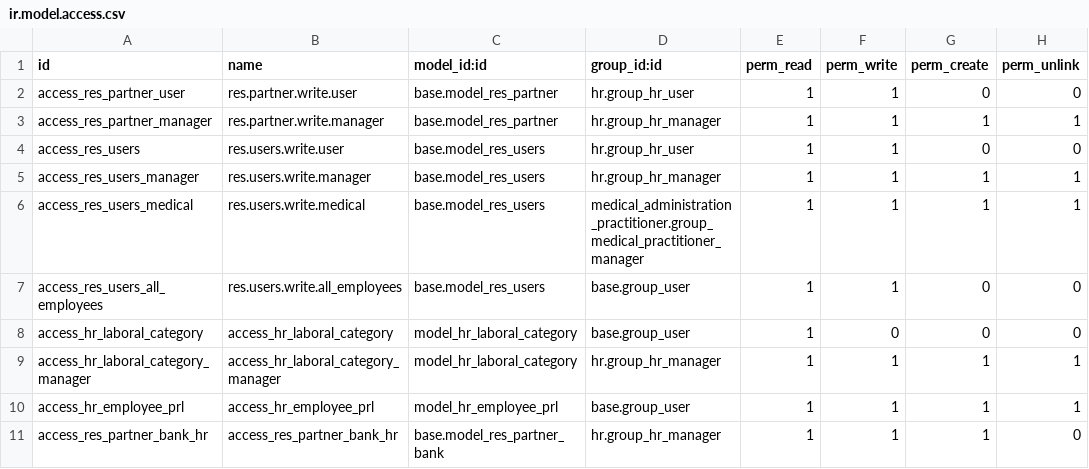
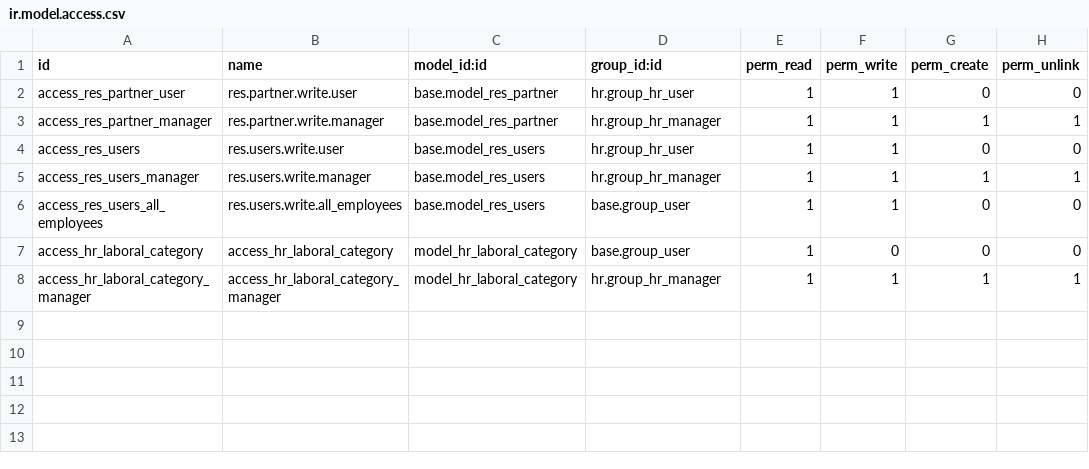
Before and after one commit to tegin/cb-hr, a CSV file: cb_hr_views/security/ir.model.access.csv, drawn as a sheet; the diff names each change by its address in the sheet, - before the commit and + after, or states it on an @@ line.

Commit message:
[MIG] cb_hr_views: Migration to 14.0

```diff
--- a/cb_hr_views/security/ir.model.access.csv
+++ b/cb_hr_views/security/ir.model.access.csv
-row 6: access_res_users_medical | res.users.write.medical | base.model_res_users | medical_administration_practitioner.group_medical_practitioner_manager | 1 | 1 | 1 | 1
-row 10: access_hr_employee_prl | access_hr_employee_prl | model_hr_employee_prl | base.group_user | 1 | 1 | 1 | 1
-row 11: access_res_partner_bank_hr | access_res_partner_bank_hr | base.model_res_partner_bank | hr.group_hr_manager | 1 | 1 | 1 | 0
```
Also changed, not shown: 36 other files.
